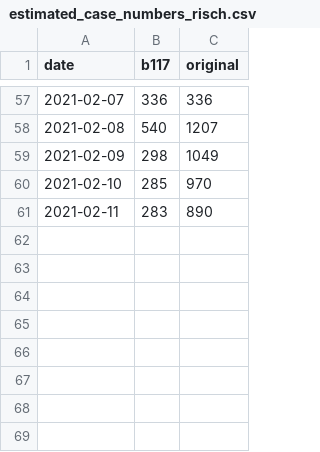
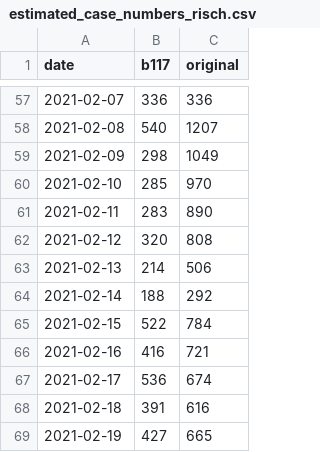
Before and after one commit to cevo-public/Quantification-of-the-spread-of-a-SARS-CoV-2-variant, a CSV file: code/Re/data/estimated_case_numbers_risch.csv, drawn as a sheet; only a part is shown, gaps mark what is left out.

```diff
--- a/code/Re/data/estimated_case_numbers_risch.csv
+++ b/code/Re/data/estimated_case_numbers_risch.csv
@@ -61 +61,9 @@ date,b117,original
 2021-02-11,283,890
+2021-02-12,320,808
+2021-02-13,214,506
+2021-02-14,188,292
+2021-02-15,522,784
+2021-02-16,416,721
+2021-02-17,536,674
+2021-02-18,391,616
+2021-02-19,427,665
```
Also changed, not shown: data/data_variants_per_day_risch.csv, figures/g4.8/tbl_growth_rates.csv, 29 other files.
